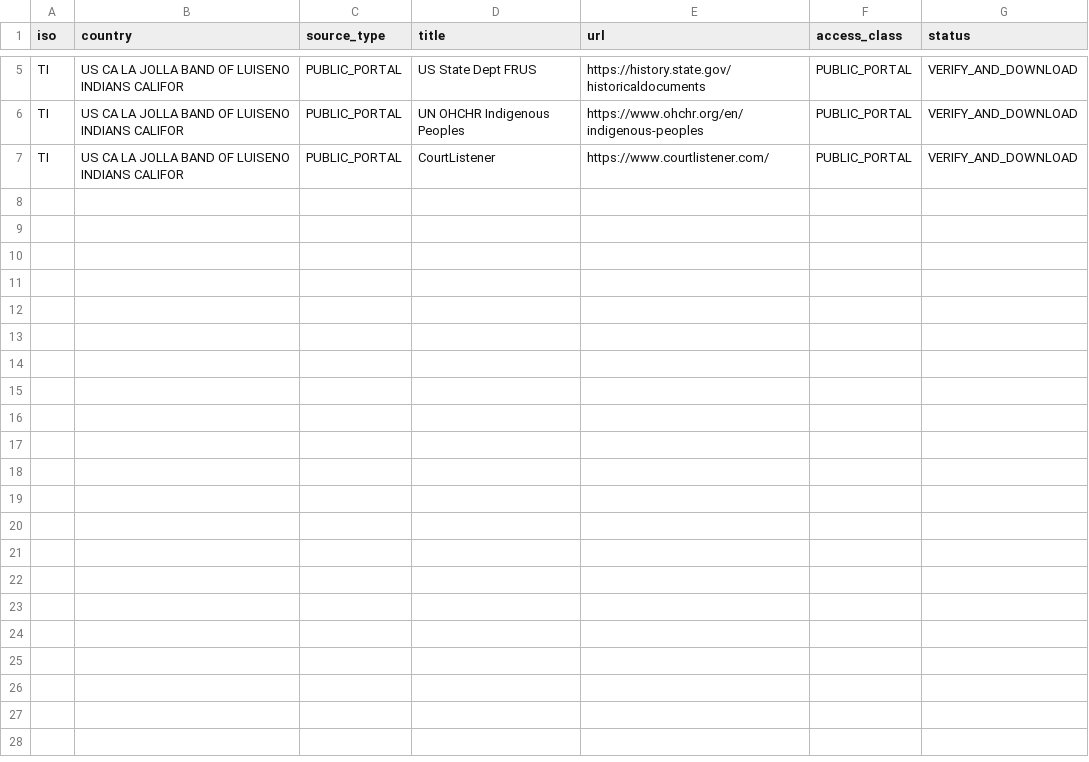
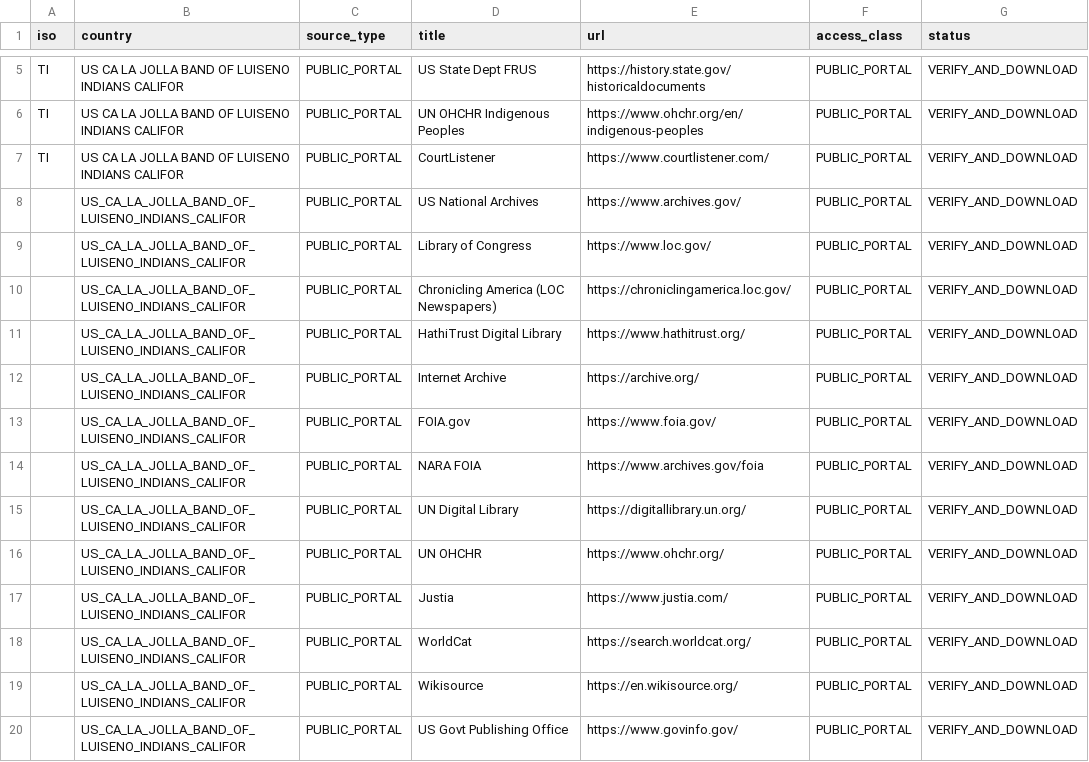
Before and after one commit to GlobalRestitutionAlliance/turtle-island-us-ca-la-jolla-band-of-luiseno-indians-califor-master-litigation, a CSV file: 03_Evidentiary_Exhibits/PRIMARY_PUBLIC_SOURCES.csv, drawn as a sheet; only a part is shown, gaps mark what is left out.

Commit message:
Expand primary public source registries (Batch 2)

```diff
--- a/03_Evidentiary_Exhibits/PRIMARY_PUBLIC_SOURCES.csv
+++ b/03_Evidentiary_Exhibits/PRIMARY_PUBLIC_SOURCES.csv
@@ -7 +7,14 @@ TI,US CA LA JOLLA BAND OF LUISENO INDIANS CALIFOR,PUBLIC_PORTAL,UN OHCHR Indigen
 TI,US CA LA JOLLA BAND OF LUISENO INDIANS CALIFOR,PUBLIC_PORTAL,CourtListener,https://www.courtlistener.com/,PUBLIC_PORTAL,VERIFY_AND_DOWNLOAD
+,US_CA_LA_JOLLA_BAND_OF_LUISENO_INDIANS_CALIFOR,PUBLIC_PORTAL,US National Archives,https://www.archives.gov/,PUBLIC_PORTAL,VERIFY_AND_DOWNLOAD
+,US_CA_LA_JOLLA_BAND_OF_LUISENO_INDIANS_CALIFOR,PUBLIC_PORTAL,Library of Congress,https://www.loc.gov/,PUBLIC_PORTAL,VERIFY_AND_DOWNLOAD
+,US_CA_LA_JOLLA_BAND_OF_LUISENO_INDIANS_CALIFOR,PUBLIC_PORTAL,Chronicling America (LOC Newspapers),https://chroniclingamerica.loc.gov/,PUBLIC_PORTAL,VERIFY_AND_DOWNLOAD
+,US_CA_LA_JOLLA_BAND_OF_LUISENO_INDIANS_CALIFOR,PUBLIC_PORTAL,HathiTrust Digital Library,https://www.hathitrust.org/,PUBLIC_PORTAL,VERIFY_AND_DOWNLOAD
+,US_CA_LA_JOLLA_BAND_OF_LUISENO_INDIANS_CALIFOR,PUBLIC_PORTAL,Internet Archive,https://archive.org/,PUBLIC_PORTAL,VERIFY_AND_DOWNLOAD
+,US_CA_LA_JOLLA_BAND_OF_LUISENO_INDIANS_CALIFOR,PUBLIC_PORTAL,FOIA.gov,https://www.foia.gov/,PUBLIC_PORTAL,VERIFY_AND_DOWNLOAD
+,US_CA_LA_JOLLA_BAND_OF_LUISENO_INDIANS_CALIFOR,PUBLIC_PORTAL,NARA FOIA,https://www.archives.gov/foia,PUBLIC_PORTAL,VERIFY_AND_DOWNLOAD
+,US_CA_LA_JOLLA_BAND_OF_LUISENO_INDIANS_CALIFOR,PUBLIC_PORTAL,UN Digital Library,https://digitallibrary.un.org/,PUBLIC_PORTAL,VERIFY_AND_DOWNLOAD
+,US_CA_LA_JOLLA_BAND_OF_LUISENO_INDIANS_CALIFOR,PUBLIC_PORTAL,UN OHCHR,https://www.ohchr.org/,PUBLIC_PORTAL,VERIFY_AND_DOWNLOAD
+,US_CA_LA_JOLLA_BAND_OF_LUISENO_INDIANS_CALIFOR,PUBLIC_PORTAL,Justia,https://www.justia.com/,PUBLIC_PORTAL,VERIFY_AND_DOWNLOAD
+,US_CA_LA_JOLLA_BAND_OF_LUISENO_INDIANS_CALIFOR,PUBLIC_PORTAL,WorldCat,https://search.worldcat.org/,PUBLIC_PORTAL,VERIFY_AND_DOWNLOAD
+,US_CA_LA_JOLLA_BAND_OF_LUISENO_INDIANS_CALIFOR,PUBLIC_PORTAL,Wikisource,https://en.wikisource.org/,PUBLIC_PORTAL,VERIFY_AND_DOWNLOAD
+,US_CA_LA_JOLLA_BAND_OF_LUISENO_INDIANS_CALIFOR,PUBLIC_PORTAL,US Govt Publishing Office,https://www.govinfo.gov/,PUBLIC_PORTAL,VERIFY_AND_DOWNLOAD
```
Also changed, not shown: 2 other files.
